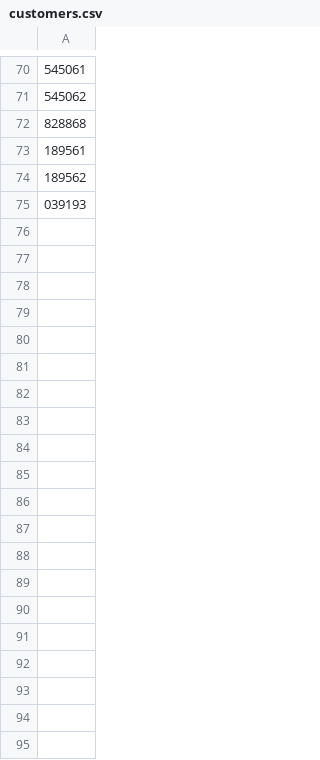
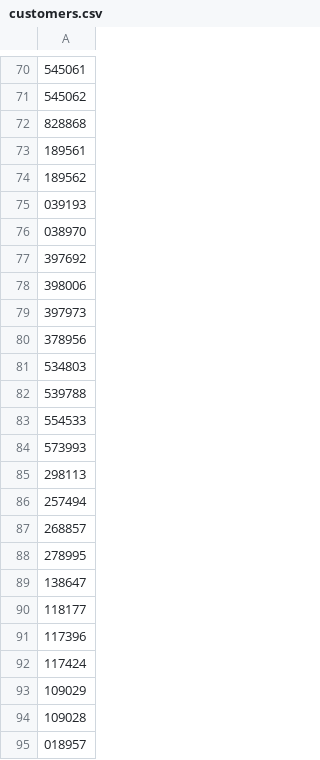
Before and after one commit to khx02/vrp, a CSV file: data/customers.csv, drawn as a sheet; only a part is shown, gaps mark what is left out; the diff covers the shown part only.

```diff
--- a/data/customers.csv
+++ b/data/customers.csv
@@ -75 +75,21 @@
 039193
+038970
+397692
+398006
+397973
+378956
+534803
+539788
+554533
+573993
+298113
+257494
+268857
+278995
+138647
+118177
+117396
+117424
+109029
+109028
+018957
```
Also changed, not shown: 24 added rows elsewhere in this file, best_so_far.csv, 3 other files.
